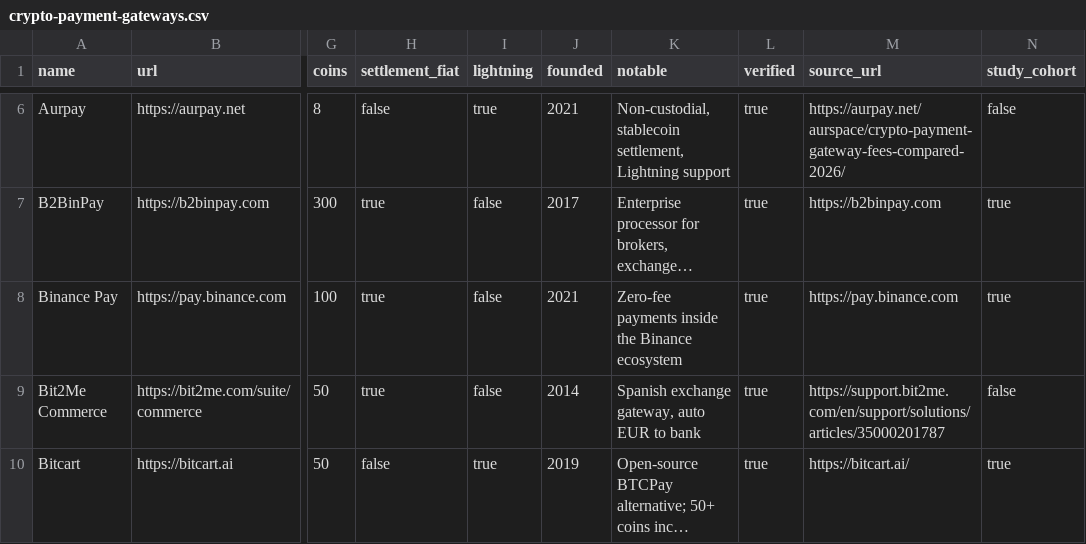
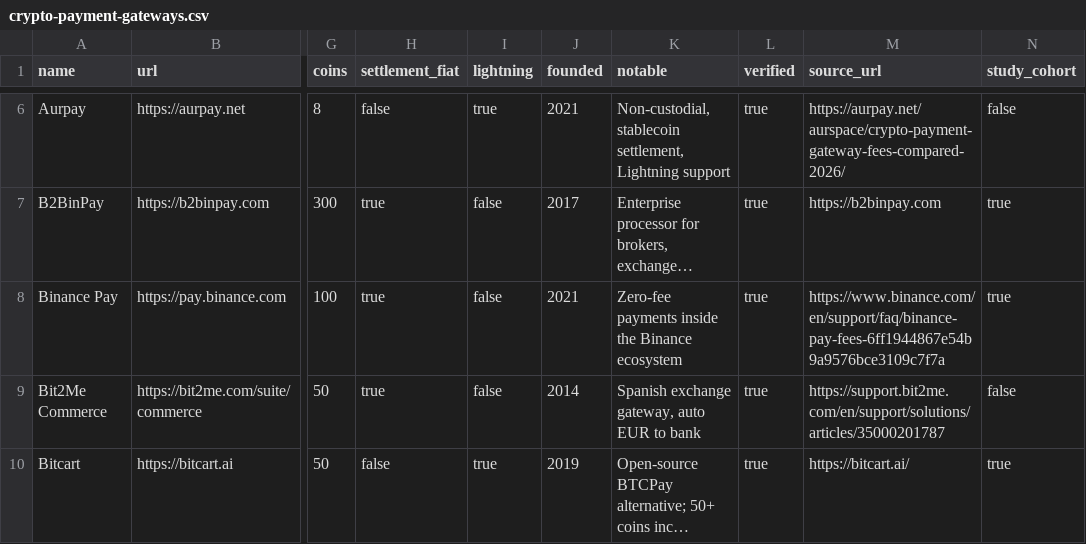
Before and after one commit to ShieldZCash/crypto-payment-gateways-dataset, a CSV file: data/crypto-payment-gateways.csv, drawn as a sheet; only a part is shown, gaps mark what is left out; long unchanged cells end in …; the diff covers the shown part only; the diff names each change by its address in the sheet, - before the commit and + after, or states it on an @@ line.

```diff
--- a/data/crypto-payment-gateways.csv
+++ b/data/crypto-payment-gateways.csv
-M8 (source_url): https://pay.binance.com
+M8 (source_url): https://www.binance.com/en/support/faq/binance-pay-fees-6ff1944867e54b9a9576bce3109c7f7a
```
Also changed, not shown: 33 edited cells elsewhere in this file, 8 other files.
